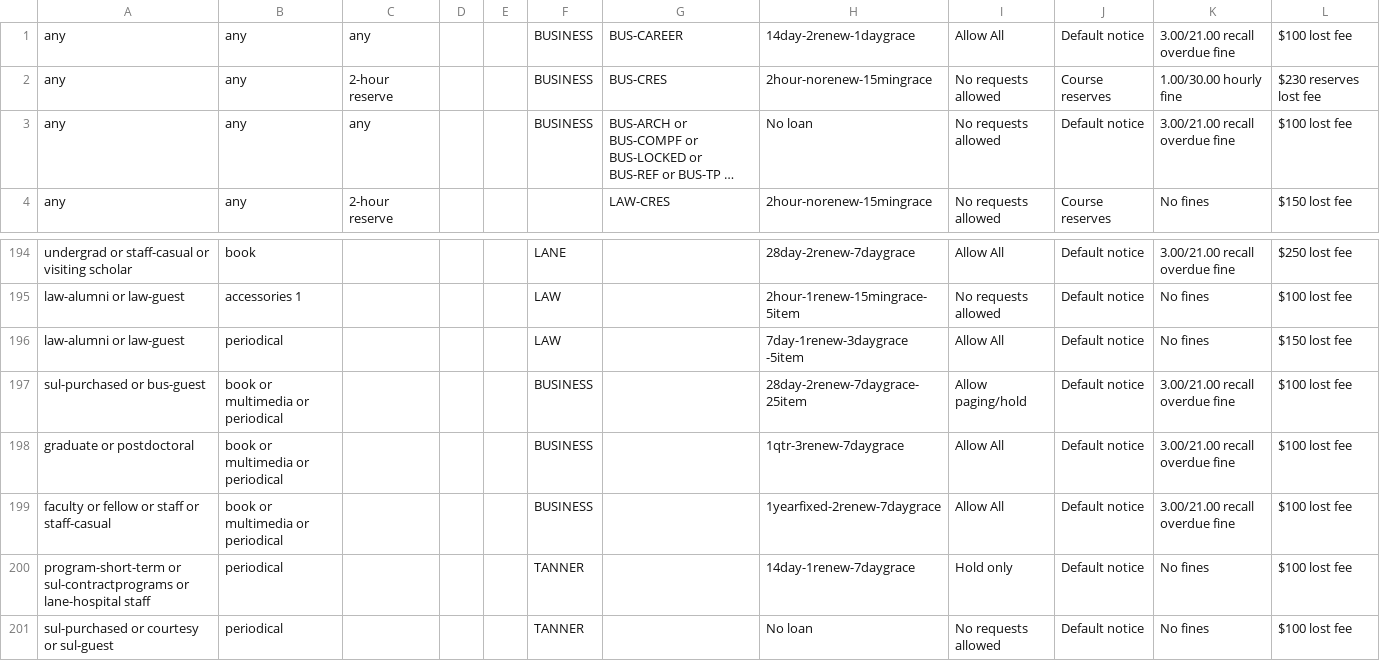
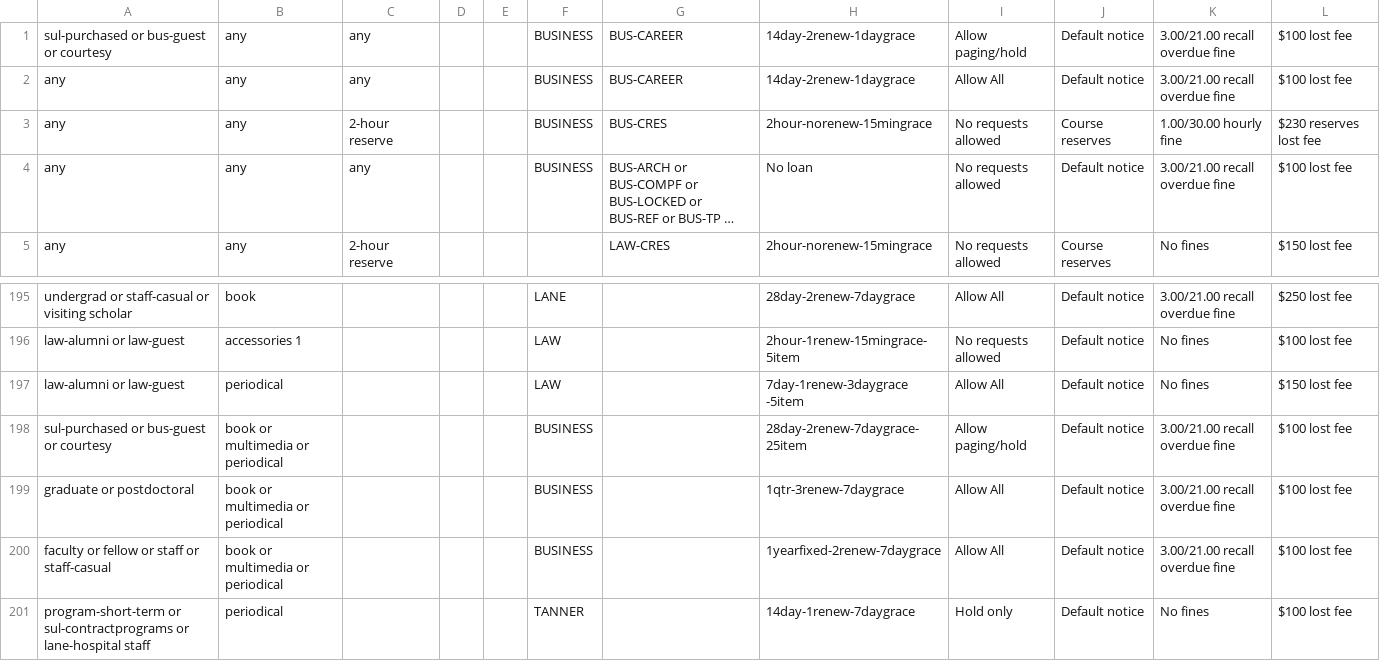
Before and after one commit to sul-dlss/sul-requests, a CSV file: config/folio/circulation_rules.csv, drawn as a sheet; only a part is shown, gaps mark what is left out; the shorter side is filled out with more unchanged rows; long unchanged cells end in ….

Commit message:
Update FOLIO types

```diff
--- a/config/folio/circulation_rules.csv
+++ b/config/folio/circulation_rules.csv
@@ -1 +1,2 @@
+sul-purchased or bus-guest or courtesy,any,any,,,BUSINESS,BUS-CAREER,14day-2renew-1daygrace,Allow paging/hold,Default notice,3.00/21.00 recall overdue fine,$100 lost fee
 any,any,any,,,BUSINESS,BUS-CAREER,14day-2renew-1daygrace,Allow All,Default notice,3.00/21.00 recall overdue fine,$100 lost fee
@@ -196,3 +197,3 @@ law-alumni or law-guest,accessories 1,,,,LAW,,2hour-1renew-15mingrace-5item,No r
 law-alumni or law-guest,periodical,,,,LAW,,7day-1renew-3daygrace -5item,Allow All,Default notice,No fines,$150 lost fee
-sul-purchased or bus-guest,book or multimedia or periodical,,,,BUSINESS,,28day-2renew-7daygrace-25item,Allow paging/hold,Default notice,3.00/21.00 recall overdue fine,$100 lost fee
+sul-purchased or bus-guest or courtesy,book or multimedia or periodical,,,,BUSINESS,,28day-2renew-7daygrace-25item,Allow paging/hold,Default notice,3.00/21.00 recall overdue fine,$100 lost fee
 graduate or postdoctoral,book or multimedia or periodical,,,,BUSINESS,,1qtr-3renew-7daygrace,Allow All,Default notice,3.00/21.00 recall overdue fine,$100 lost fee
```
Also changed, not shown: 1 other file.
